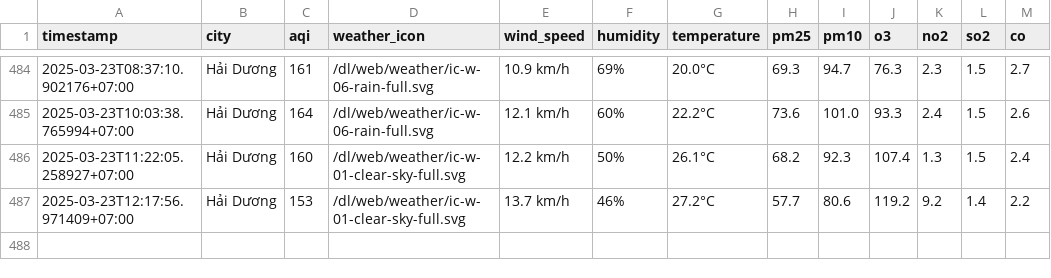
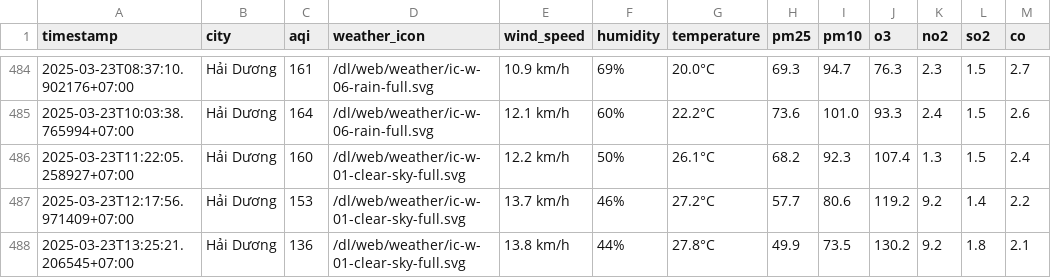
Before and after one commit to dothang08/thu_nghiem, a CSV file: result/hai-duong/aqi_hai-duong_2025_mar.csv, drawn as a sheet; only a part is shown, gaps mark what is left out.

```diff
--- a/result/hai-duong/aqi_hai-duong_2025_mar.csv
+++ b/result/hai-duong/aqi_hai-duong_2025_mar.csv
@@ -487 +487,2 @@ timestamp,city,aqi,weather_icon,wind_speed,humidity,temperature,pm25,pm10,o3,no2
 2025-03-23T12:17:56.971409+07:00,Hải Dương,153,/dl/web/weather/ic-w-01-clear-sky-full.svg,13.7 km/h,46%,27.2°C,57.7,80.6,119.2,9.2,1.4,2.2
+2025-03-23T13:25:21.206545+07:00,Hải Dương,136,/dl/web/weather/ic-w-01-clear-sky-full.svg,13.8 km/h,44%,27.8°C,49.9,73.5,130.2,9.2,1.8,2.1
```
Also changed, not shown: aqi_selected_cities.csv, result/hanoi/aqi_hanoi_2025_mar.csv, 10 other files.
